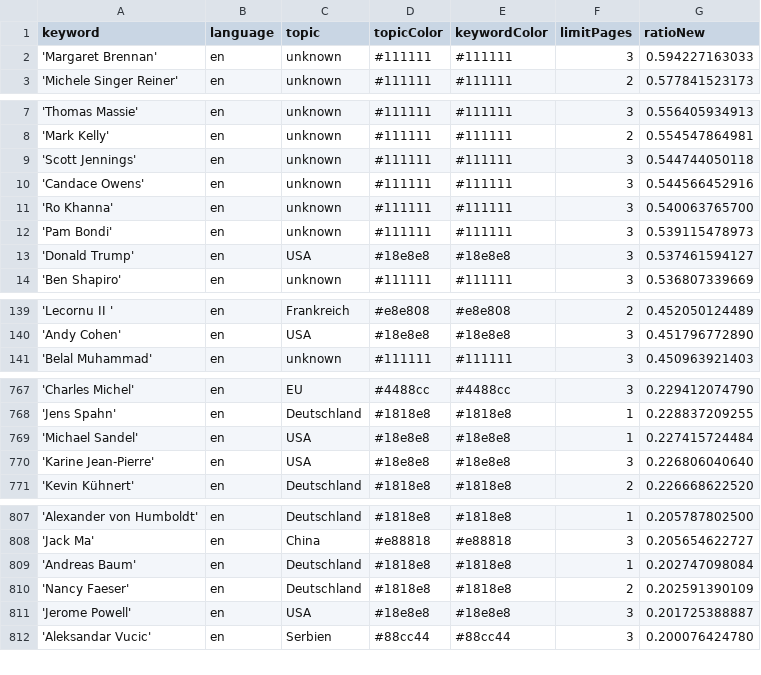
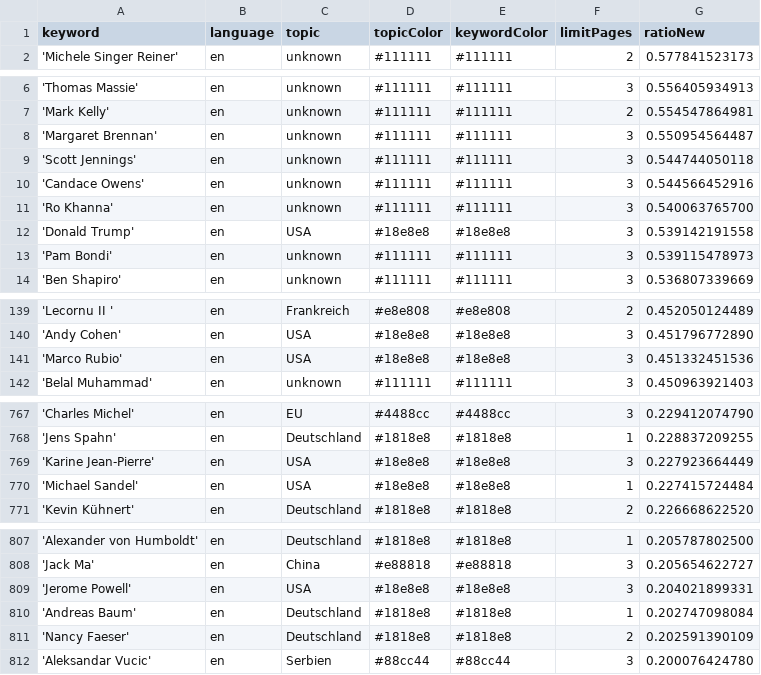
Before and after one commit to JoPhi24-news/peopleWhisperer, a CSV file: keywords.csv, drawn as a sheet; only a part is shown, gaps mark what is left out; removed rows and columns are numbered as before the commit, all else as after; the diff covers the shown part only; the diff names each change by its address in the sheet, - before the commit and + after, or states it on an @@ line.

```diff
--- a/keywords.csv
+++ b/keywords.csv
-row 2: 'Margaret Brennan' | en | unknown | #111111 | #111111 | 3 | 0.594227163033
+row 8: 'Margaret Brennan' | en | unknown | #111111 | #111111 | 3 | 0.550954564487
+row 12: 'Donald Trump' | en | USA | #18e8e8 | #18e8e8 | 3 | 0.539142191558
-row 13: 'Donald Trump' | en | USA | #18e8e8 | #18e8e8 | 3 | 0.537461594127
+row 141: 'Marco Rubio' | en | USA | #18e8e8 | #18e8e8 | 3 | 0.451332451536
+row 769: 'Karine Jean-Pierre' | en | USA | #18e8e8 | #18e8e8 | 3 | 0.227923664449
-row 770: 'Karine Jean-Pierre' | en | USA | #18e8e8 | #18e8e8 | 3 | 0.226806040640
+row 809: 'Jerome Powell' | en | USA | #18e8e8 | #18e8e8 | 3 | 0.204021899331
-row 811: 'Jerome Powell' | en | USA | #18e8e8 | #18e8e8 | 3 | 0.201725388887
```
Also changed, not shown: 1 removed row and 2 edited cells elsewhere in this file, 1 other file.
